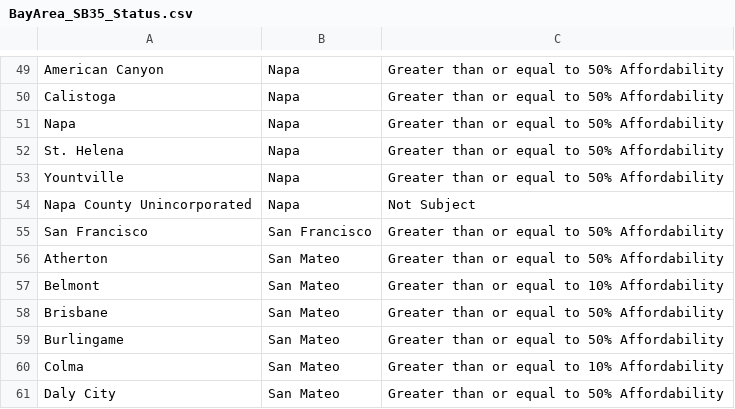
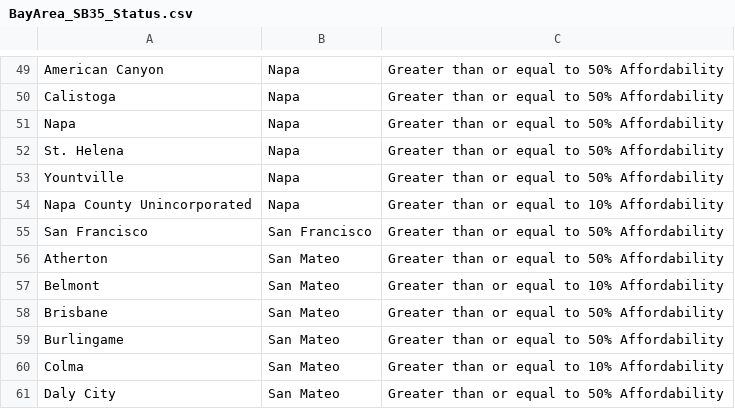
Before and after one commit to BayAreaMetro/Spatial-Analysis-Mapping-Projects, a CSV file: Project-Documentation/motm/2018_02/Data/BayArea_SB35_Status.csv, drawn as a sheet; only a part is shown, gaps mark what is left out.

Commit message:
Update SB35 Determination Status csv

```diff
--- a/Project-Documentation/motm/2018_02/Data/BayArea_SB35_Status.csv
+++ b/Project-Documentation/motm/2018_02/Data/BayArea_SB35_Status.csv
@@ -53,3 +53,3 @@ St. Helena,Napa,Greater than or equal to 50% Affordability
 Yountville,Napa,Greater than or equal to 50% Affordability
-Napa County Unincorporated,Napa,Not Subject
+Napa County Unincorporated,Napa,Greater than or equal to 10% Affordability
 San Francisco,San Francisco,Greater than or equal to 50% Affordability
```
Also changed, not shown: 4 other files.
